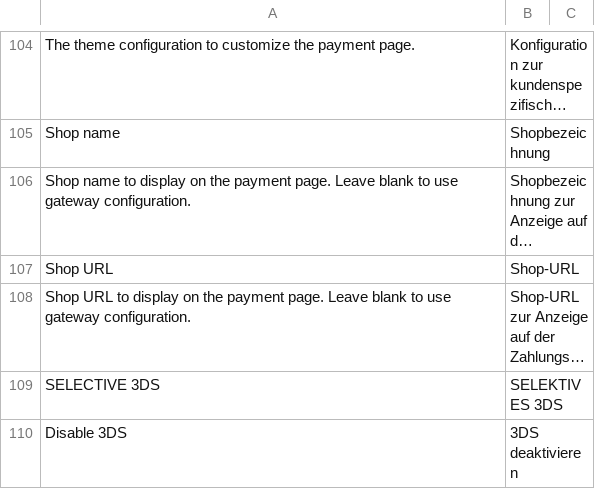
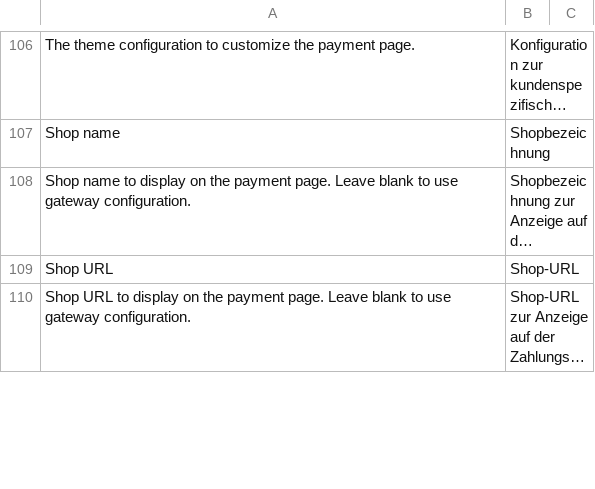
Before and after one commit to lyra/plugin-magento, a CSV file: i18n/de_DE.csv, drawn as a sheet; only a part is shown, gaps mark what is left out; long unchanged cells end in …; removed rows and columns are numbered as before the commit, all else as after; the diff covers the shown part only; the diff names each change by its address in the sheet, - before the commit and + after, or states it on an @@ line.

```diff
--- a/i18n/de_DE.csv
+++ b/i18n/de_DE.csv
-row 109: SELECTIVE 3DS | SELEKTIVES 3DS
-row 110: Disable 3DS | 3DS deaktivieren
```
Also changed, not shown: 7 added rows, 2 removed rows and 6 edited cells elsewhere in this file, i18n/en_US.csv, i18n/es_ES.csv, 32 other files.
